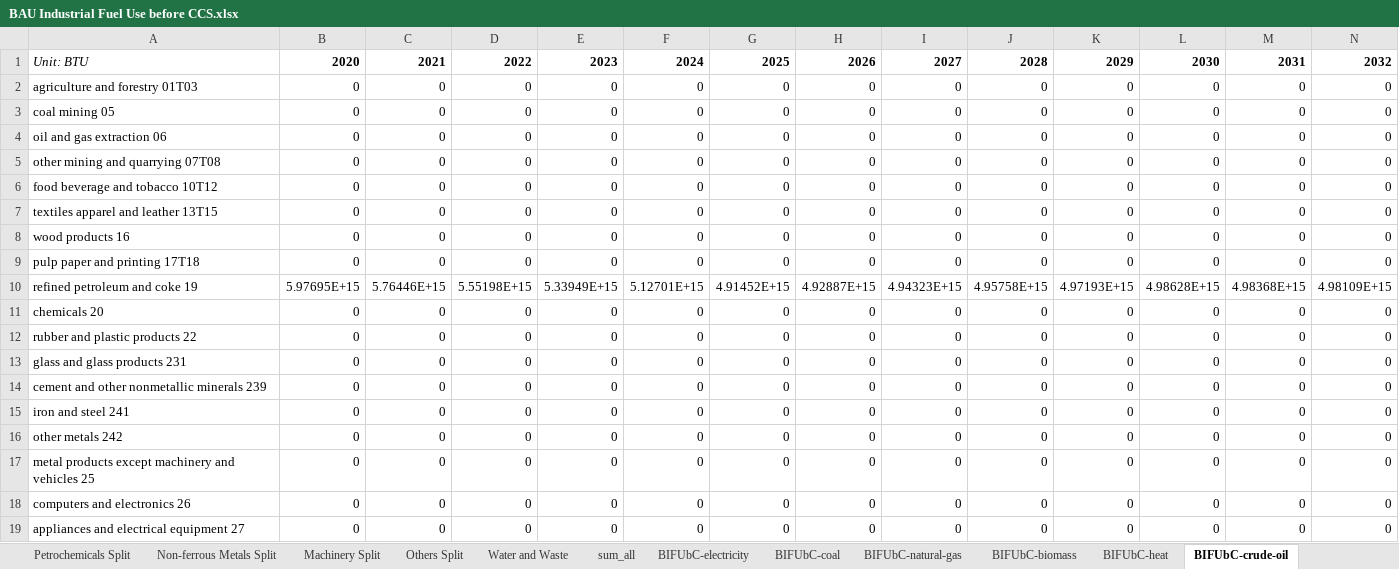
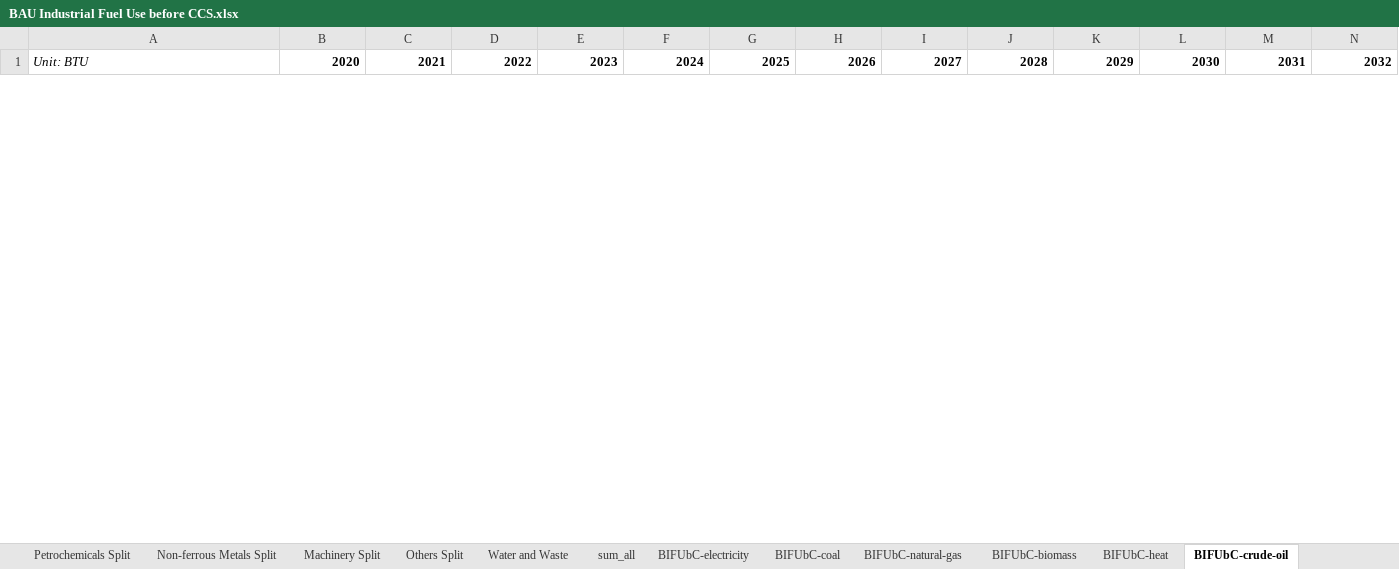
Before and after one commit to Energy-Innovation/eps-southkorea, an Excel workbook: InputData/indst/BIFUbC/BAU Industrial Fuel Use before CCS.xlsx, sheet BIFUbC-crude-oil, drawn as a sheet; only a part is shown; values as stored, in another font and other column widths than the file's, no borders; removed rows and columns are numbered as before the commit, all else as after; rows hold the shown columns only; the diff covers the shown part only; the diff names each change by its address in the sheet, - before the commit and + after, or states it on an @@ line.

```diff
--- a/InputData/indst/BIFUbC/BAU Industrial Fuel Use before CCS.xlsx (sheet BIFUbC-crude-oil)
+++ b/InputData/indst/BIFUbC/BAU Industrial Fuel Use before CCS.xlsx (sheet BIFUbC-crude-oil)
-row 2: agriculture and forestry 01T03 | 0 | 0 | 0 | 0 | 0 | 0 | 0 | 0 | 0 | 0 | 0 | 0 | 0
-row 3: coal mining 05 | 0 | 0 | 0 | 0 | 0 | 0 | 0 | 0 | 0 | 0 | 0 | 0 | 0
-row 4: oil and gas extraction 06 | 0 | 0 | 0 | 0 | 0 | 0 | 0 | 0 | 0 | 0 | 0 | 0 | 0
-row 5: other mining and quarrying 07T08 | 0 | 0 | 0 | 0 | 0 | 0 | 0 | 0 | 0 | 0 | 0 | 0 | 0
-row 6: food beverage and tobacco 10T12 | 0 | 0 | 0 | 0 | 0 | 0 | 0 | 0 | 0 | 0 | 0 | 0 | 0
-row 7: textiles apparel and leather 13T15 | 0 | 0 | 0 | 0 | 0 | 0 | 0 | 0 | 0 | 0 | 0 | 0 | 0
-row 8: wood products 16 | 0 | 0 | 0 | 0 | 0 | 0 | 0 | 0 | 0 | 0 | 0 | 0 | 0
-row 9: pulp paper and printing 17T18 | 0 | 0 | 0 | 0 | 0 | 0 | 0 | 0 | 0 | 0 | 0 | 0 | 0
-row 10: refined petroleum and coke 19 | 5.97695E+15 | 5.76446E+15 | 5.55198E+15 | 5.33949E+15 | 5.12701E+15 | 4.91452E+15 | 4.92887E+15 | 4.94323E+15 | 4.95758E+15 | 4.97193E+15 | 4.98628E+15 | 4.98368E+15 | 4.98109E+15
-row 11: chemicals 20 | 0 | 0 | 0 | 0 | 0 | 0 | 0 | 0 | 0 | 0 | 0 | 0 | 0
-row 12: rubber and plastic products 22 | 0 | 0 | 0 | 0 | 0 | 0 | 0 | 0 | 0 | 0 | 0 | 0 | 0
-row 13: glass and glass products 231 | 0 | 0 | 0 | 0 | 0 | 0 | 0 | 0 | 0 | 0 | 0 | 0 | 0
-row 14: cement and other nonmetallic minerals 239 | 0 | 0 | 0 | 0 | 0 | 0 | 0 | 0 | 0 | 0 | 0 | 0 | 0
-row 15: iron and steel 241 | 0 | 0 | 0 | 0 | 0 | 0 | 0 | 0 | 0 | 0 | 0 | 0 | 0
-row 16: other metals 242 | 0 | 0 | 0 | 0 | 0 | 0 | 0 | 0 | 0 | 0 | 0 | 0 | 0
-row 17: metal products except machinery and vehicles 25 | 0 | 0 | 0 | 0 | 0 | 0 | 0 | 0 | 0 | 0 | 0 | 0 | 0
-row 18: computers and electronics 26 | 0 | 0 | 0 | 0 | 0 | 0 | 0 | 0 | 0 | 0 | 0 | 0 | 0
-row 19: appliances and electrical equipment 27 | 0 | 0 | 0 | 0 | 0 | 0 | 0 | 0 | 0 | 0 | 0 | 0 | 0
```
Also changed, not shown: 25 added rows and 7 removed rows elsewhere in this sheet, sheet BIFUbC-heat, sheet BIFUbC-petroleum-diesel, sheet BIFUbC-heavy-or-residual-oil, sheet BIFUbC-natural-gas, sheet BIFUbC-biomass, sheet BIFUbC-coal, charts or pictures, 7 other files.
